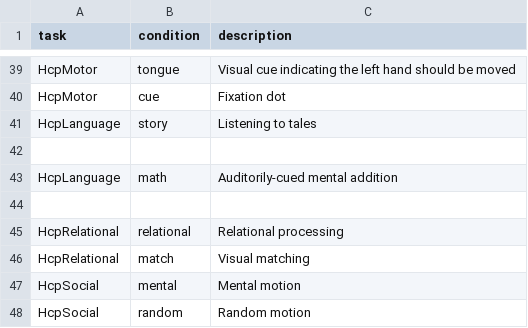
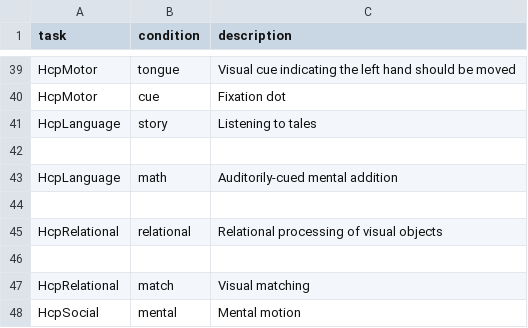
Before and after one commit to individual-brain-charting/public_analysis_code, a TSV file: ibc_data/ibc_conditions.tsv, drawn as a sheet; only a part is shown, gaps mark what is left out; the shorter side is filled out with more unchanged rows.

Commit message:
Update ibc_data/ibc_conditions.tsv
Co-authored-by: bthirion <bertrand.thirion@inria.fr>

```diff
--- a/ibc_data/ibc_conditions.tsv
+++ b/ibc_data/ibc_conditions.tsv
@@ -44,3 +44,4 @@ HcpLanguage	math	Auditorily-cued mental addition
 
-HcpRelational	relational	Relational processing
+HcpRelational	relational	Relational processing of visual objects
+
 HcpRelational	match	Visual matching
```
